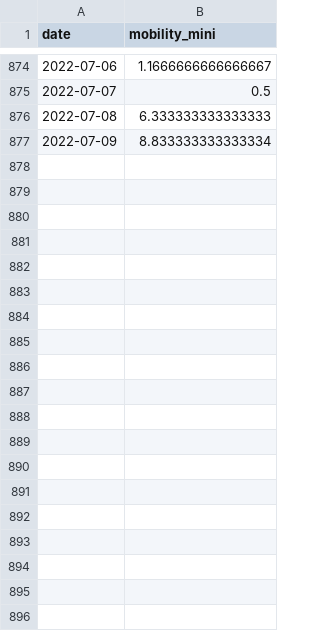
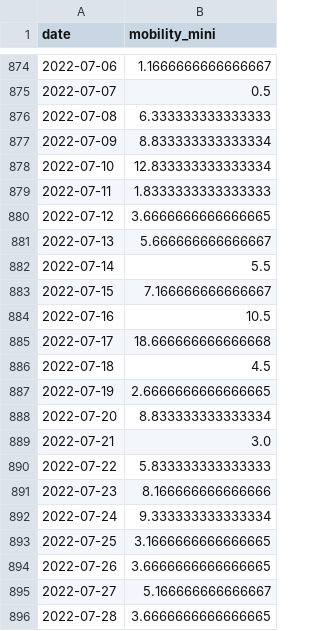
Before and after one commit to denesdata/roem, a CSV file: data/mobility_index.csv, drawn as a sheet; only a part is shown, gaps mark what is left out; the diff covers the shown part only; the diff names each change by its address in the sheet, - before the commit and + after, or states it on an @@ line.

```diff
--- a/data/mobility_index.csv
+++ b/data/mobility_index.csv
+row 878: 2022-07-10 | 12.833333333333334
+row 879: 2022-07-11 | 1.8333333333333333
+row 880: 2022-07-12 | 3.6666666666666665
+row 881: 2022-07-13 | 5.666666666666667
+row 882: 2022-07-14 | 5.5
+row 883: 2022-07-15 | 7.166666666666667
+row 884: 2022-07-16 | 10.5
+row 885: 2022-07-17 | 18.666666666666668
+row 886: 2022-07-18 | 4.5
+row 887: 2022-07-19 | 2.6666666666666665
+row 888: 2022-07-20 | 8.833333333333334
+row 889: 2022-07-21 | 3.0
+row 890: 2022-07-22 | 5.833333333333333
+row 891: 2022-07-23 | 8.166666666666666
+row 892: 2022-07-24 | 9.333333333333334
+row 893: 2022-07-25 | 3.1666666666666665
+row 894: 2022-07-26 | 3.6666666666666665
+row 895: 2022-07-27 | 5.166666666666667
+row 896: 2022-07-28 | 3.6666666666666665
```
Also changed, not shown: 45 added rows elsewhere in this file, data/exchange_rates.csv, 6 other files.
